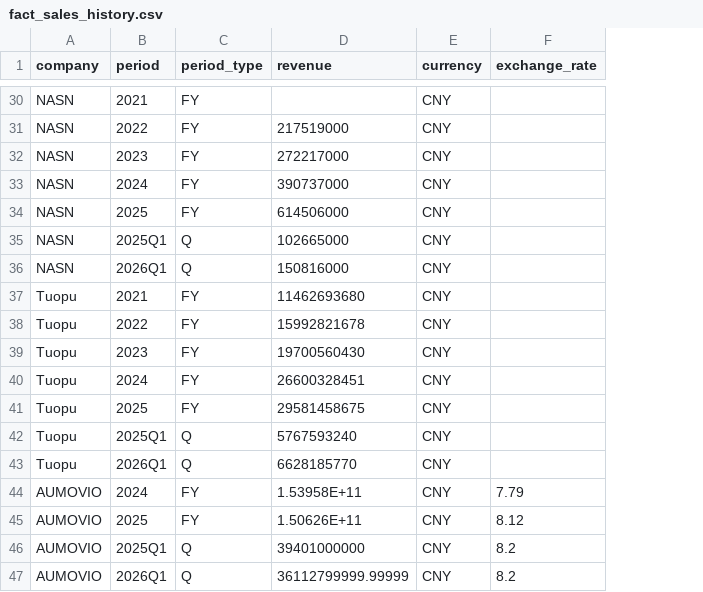
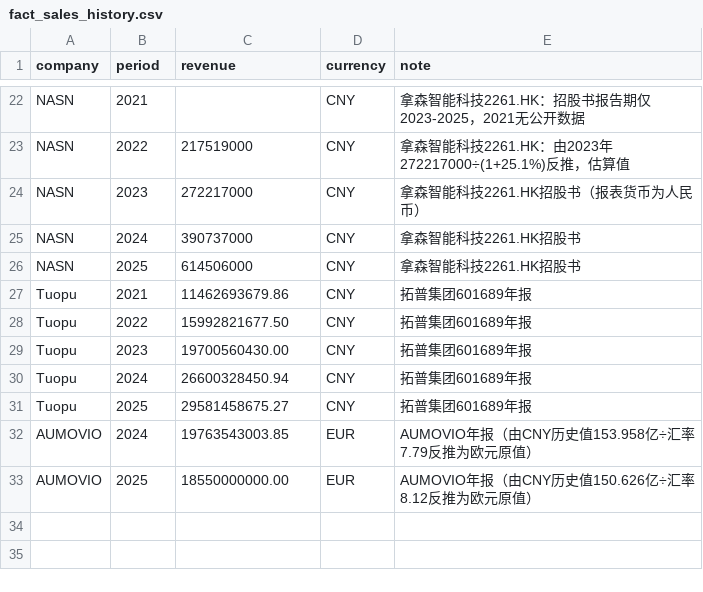
Before and after one commit to Z0228987/Competitor-Analasis, a CSV file: data/fact_sales_history.csv, drawn as a sheet; only a part is shown, gaps mark what is left out; removed rows and columns are numbered as before the commit, all else as after; the diff covers the shown part only; the diff names each change by its address in the sheet, - before the commit and + after, or states it on an @@ line.

```diff
--- a/data/fact_sales_history.csv
+++ b/data/fact_sales_history.csv
-column C (period_type), rows 30-34: all FY; rows 37-41: all FY; rows 44-45: FY | FY
-column F (exchange_rate), rows 44-45: 7.79 | 8.12
+column E (note), rows 22-33: 拿森智能科技2261.HK：招股书报告期仅2023-2025，2021无公开数据 | 拿森智能科技2261.HK：由2023年272217000÷(1+25.1%)反推，估算值 | 拿森智能科技2261.HK招股书（报表货币为人民币） | 拿森智能科技2261.HK招股书 | 拿森智能科技2261.HK招股书 | 拓普集团601689年报 | 拓普集团601689年报 | 拓普集团601689年报 | 拓普集团601689年报 | 拓普集团601689年报 | AUMOVIO年报（由CNY历史值153.958亿÷汇率7.79反推为欧元原值） | AUMOVIO年报（由CNY历史值150.626亿÷汇率8.12反推为欧元原值）
-row 35: NASN | 2025Q1 | Q | 102665000 | CNY
-row 36: NASN | 2026Q1 | Q | 150816000 | CNY
-C27 (revenue): 11462693680
+C27 (revenue): 11462693679.86
-C28 (revenue): 15992821678
+C28 (revenue): 15992821677.50
-C29 (revenue): 19700560430
+C29 (revenue): 19700560430.00
-C30 (revenue): 26600328451
+C30 (revenue): 26600328450.94
-C31 (revenue): 29581458675
+C31 (revenue): 29581458675.27
-row 42: Tuopu | 2025Q1 | Q | 5767593240 | CNY
-row 43: Tuopu | 2026Q1 | Q | 6628185770 | CNY
-C32 (revenue): 1.53958E+11
+C32 (revenue): 19763543003.85
-D32:D33 (currency): CNY
+D32:D33 (currency): EUR
-C33 (revenue): 1.50626E+11
+C33 (revenue): 18550000000.00
-row 46: AUMOVIO | 2025Q1 | Q | 39401000000 | CNY | 8.2
-row 47: AUMOVIO | 2026Q1 | Q | 36112799999.99999 | CNY | 8.2
```
Also changed, not shown: 8 removed rows and 20 edited cells elsewhere in this file.
